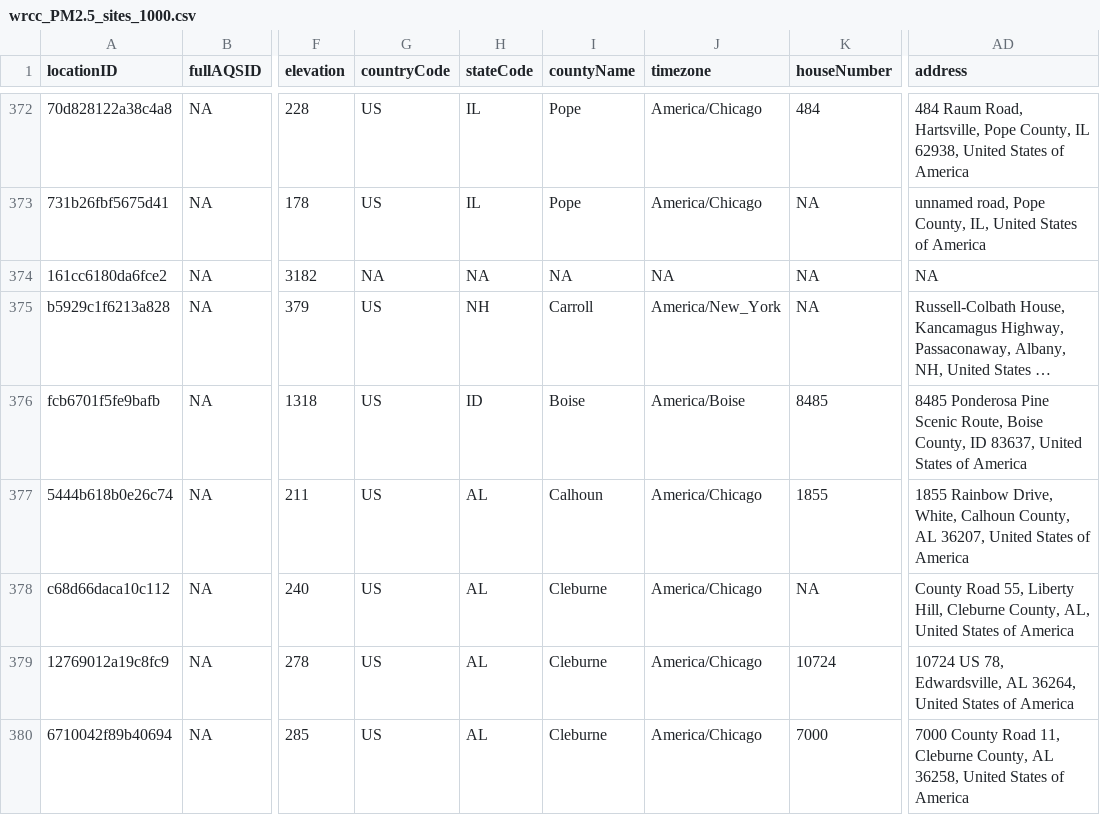
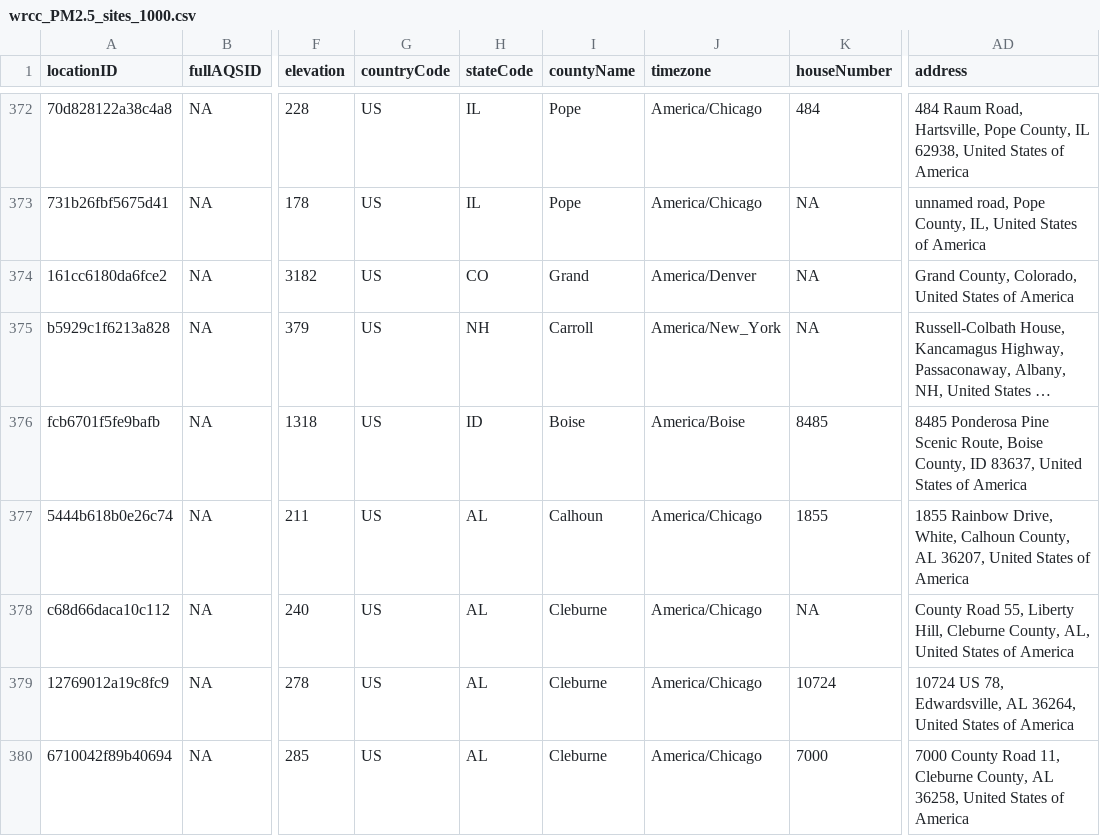
Before and after one commit to pnwairfire/known-locations, a CSV file: WRCC/wrcc_PM2.5_sites_1000.csv, drawn as a sheet; only a part is shown, gaps mark what is left out; long unchanged cells end in …; the diff names each change by its address in the sheet, - before the commit and + after, or states it on an @@ line.

```diff
--- a/WRCC/wrcc_PM2.5_sites_1000.csv
+++ b/WRCC/wrcc_PM2.5_sites_1000.csv
-G374 (countryCode): NA
+G374 (countryCode): US
-H374 (stateCode): NA
+H374 (stateCode): CO
-I374 (countyName): NA
+I374 (countyName): Grand
-J374 (timezone): NA
+J374 (timezone): America/Denver
-AD374 (address): NA
+AD374 (address): Grand County, Colorado, United States of America
```
Also changed, not shown: AIRSIS/airsis_PM2.5_sites_1000.csv, AirNow/airnow_PM2.5_sites.csv, 9 other files.
